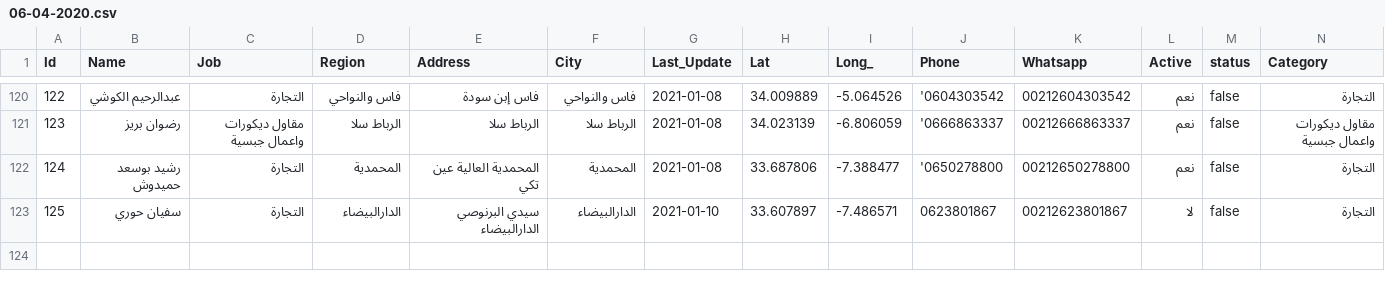
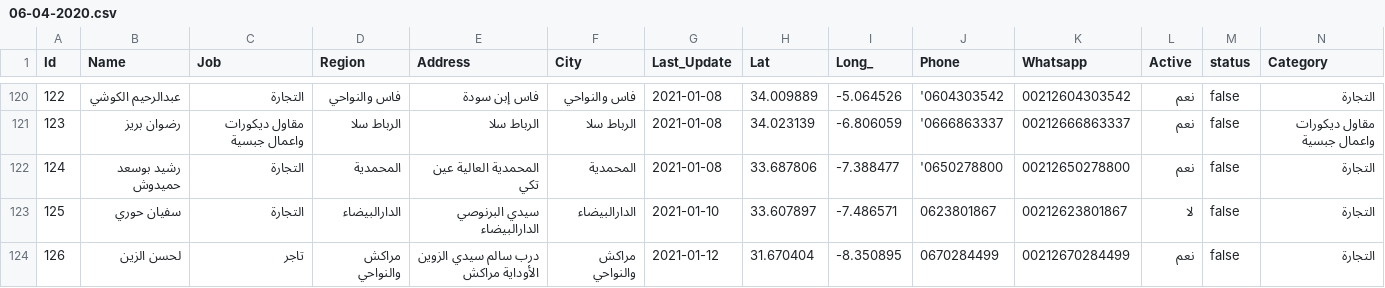
Before and after one commit to intCount/AeTest, a CSV file: 06-04-2020.csv, drawn as a sheet; only a part is shown, gaps mark what is left out; the diff names each change by its address in the sheet, - before the commit and + after, or states it on an @@ line.

Commit message:
Update

```diff
--- a/06-04-2020.csv
+++ b/06-04-2020.csv
+row 124: 126 | لحسن الزين | تاجر | مراكش والنواحي | درب سالم سيدي الزوين الأوداية مراكش | مراكش والنواحي | 2021-01-12 | 31.670404 | -8.350895 | 0670284499 | 00212670284499 | نعم | false | التجارة
```
